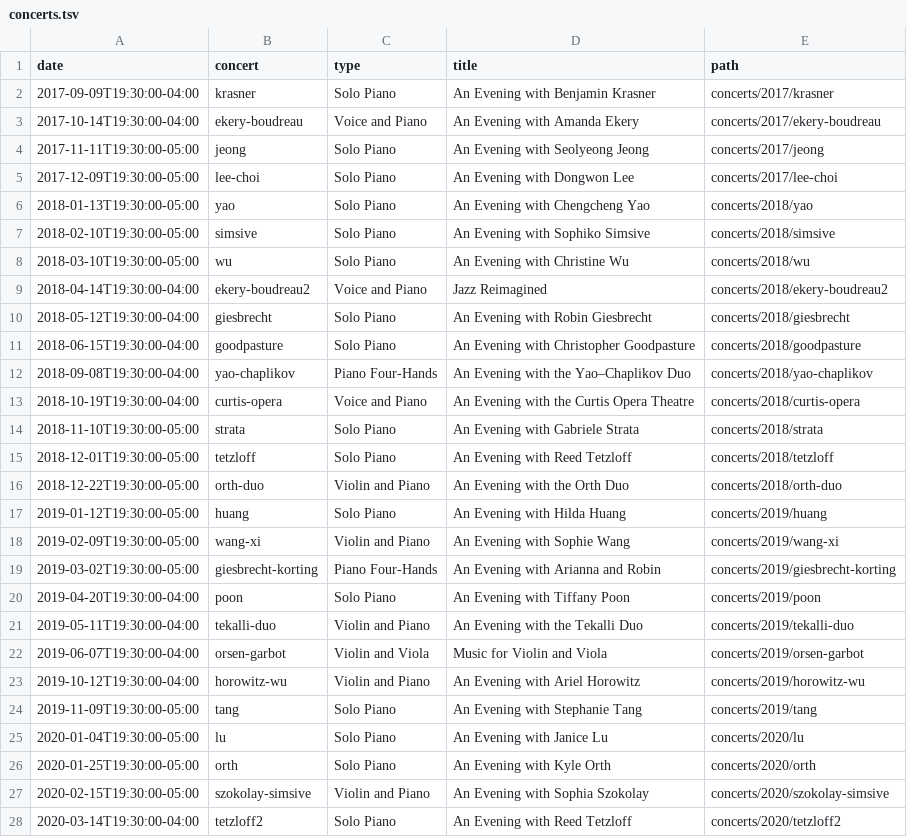
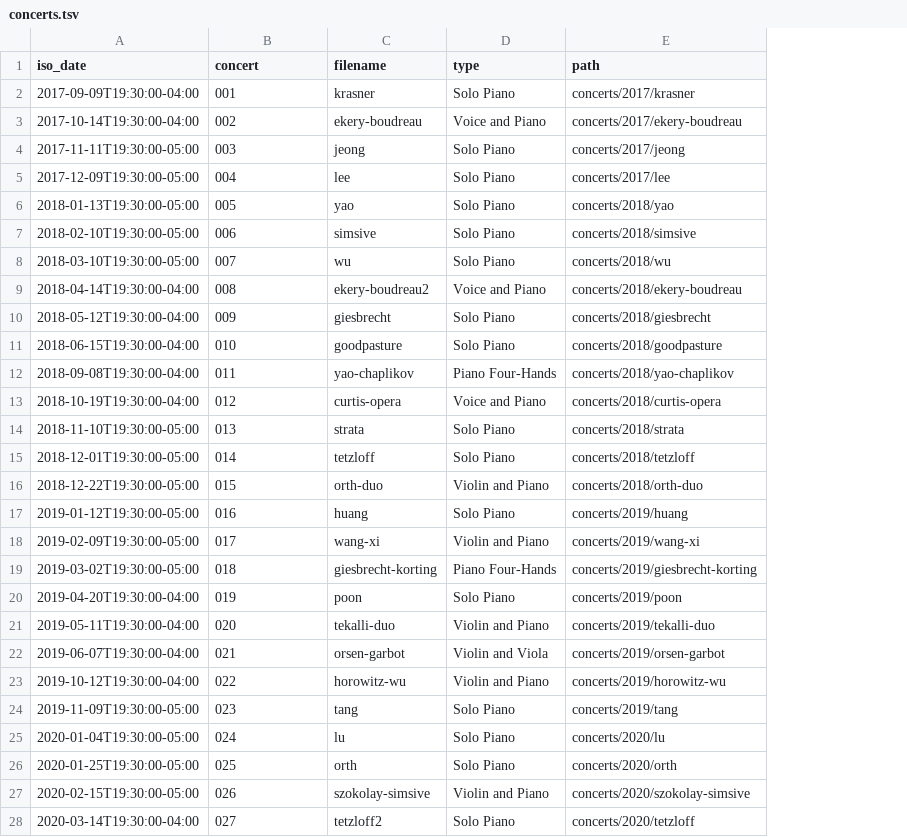
Before and after one commit to chmaynard/Source, a TSV file: _data/concerts.tsv, drawn as a sheet; only a part is shown; removed rows and columns are numbered as before the commit, all else as after; the diff covers the shown part only; the diff names each change by its address in the sheet, - before the commit and + after, or states it on an @@ line.

```diff
--- a/_data/concerts.tsv
+++ b/_data/concerts.tsv
+column C (filename), rows 2-28: krasner | ekery-boudreau | jeong | lee | yao | simsive | wu | ekery-boudreau2 | giesbrecht | goodpasture | yao-chaplikov | curtis-opera | strata | tetzloff | orth-duo | huang | wang-xi | giesbrecht-korting | poon | tekalli-duo | orsen-garbot | horowitz-wu | tang | lu | orth | szokolay-simsive | tetzloff2
-column D (title), rows 2-28: An Evening with Benjamin Krasner | An Evening with Amanda Ekery | An Evening with Seolyeong Jeong | An Evening with Dongwon Lee | An Evening with Chengcheng Yao | An Evening with Sophiko Simsive | An Evening with Christine Wu | Jazz Reimagined | An Evening with Robin Giesbrecht | An Evening with Christopher Goodpasture | An Evening with the Yao–Chaplikov Duo | An Evening with the Curtis Opera Theatre | An Evening with Gabriele Strata | An Evening with Reed Tetzloff | An Evening with the Orth Duo | An Evening with Hilda Huang | An Evening with Sophie Wang | An Evening with Arianna and Robin | An Evening with Tiffany Poon | An Evening with the Tekalli Duo | Music for Violin and Viola | An Evening with Ariel Horowitz | An Evening with Stephanie Tang | An Evening with Janice Lu | An Evening with Kyle Orth | An Evening with Sophia Szokolay | An Evening with Reed Tetzloff
-A1: date
+A1: iso_date
-B2 (concert): krasner
+B2 (concert): 001
-B3 (concert): ekery-boudreau
+B3 (concert): 002
-B4 (concert): jeong
+B4 (concert): 003
-B5 (concert): lee-choi
+B5 (concert): 004
-E5 (path): concerts/2017/lee-choi
+E5 (path): concerts/2017/lee
-B6 (concert): yao
+B6 (concert): 005
-B7 (concert): simsive
+B7 (concert): 006
-B8 (concert): wu
+B8 (concert): 007
-B9 (concert): ekery-boudreau2
+B9 (concert): 008
-E9 (path): concerts/2018/ekery-boudreau2
+E9 (path): concerts/2018/ekery-boudreau
-B10 (concert): giesbrecht
+B10 (concert): 009
-B11 (concert): goodpasture
+B11 (concert): 010
-B12 (concert): yao-chaplikov
+B12 (concert): 011
-B13 (concert): curtis-opera
+B13 (concert): 012
-B14 (concert): strata
+B14 (concert): 013
-B15 (concert): tetzloff
+B15 (concert): 014
-B16 (concert): orth-duo
+B16 (concert): 015
-B17 (concert): huang
+B17 (concert): 016
-B18 (concert): wang-xi
+B18 (concert): 017
-B19 (concert): giesbrecht-korting
+B19 (concert): 018
-B20 (concert): poon
+B20 (concert): 019
-B21 (concert): tekalli-duo
+B21 (concert): 020
-B22 (concert): orsen-garbot
+B22 (concert): 021
-B23 (concert): horowitz-wu
+B23 (concert): 022
-B24 (concert): tang
+B24 (concert): 023
-B25 (concert): lu
+B25 (concert): 024
-B26 (concert): orth
+B26 (concert): 025
-B27 (concert): szokolay-simsive
+B27 (concert): 026
-B28 (concert): tetzloff2
+B28 (concert): 027
-E28 (path): concerts/2020/tetzloff2
+E28 (path): concerts/2020/tetzloff
```
Also changed, not shown: 1 removed row and 144 edited cells elsewhere in this file, _data/composers.tsv, _data/compositions.tsv, 9 other files.
